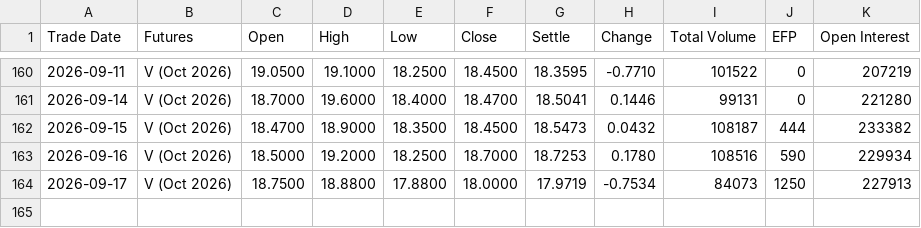
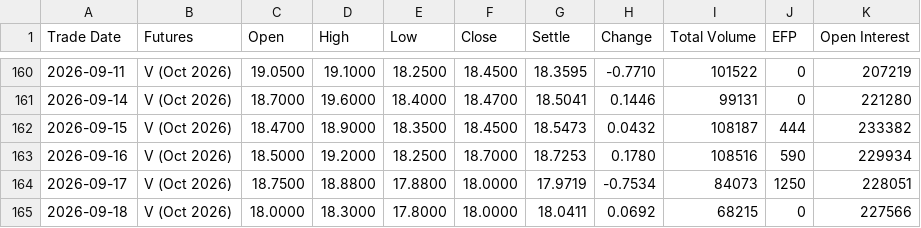
Before and after one commit to vishal-chavda-code/VIX, a CSV file: data/raw/vx/VX_2026-10-21.csv, drawn as a sheet; only a part is shown, gaps mark what is left out.

Commit message:
Refresh market data to 2026-09-18 and record the calibration of record
Daily rows through 2026-09-18 for every unexpired VIX futures contract, plus
spot VIX, VVIX and SPX, pulled from the public CBOE and Yahoo files.

output/runs/20260919_063807_calibrate/ is the first calibration run folder: the
full diagnostic report, both parameter files, the three validation plots and a
manifest recording the fitted parameters and the config that produced them.  This
is the calibration of record until the next one.

  beta_0 191.66  k 0.897  lam 0.201  beta_up_0 69.83  lam_up 0.232
  envelope q=0.95, fitted 2004-03-29 -> 2026-09-18, n=112,910
  all gates pass

```diff
--- a/data/raw/vx/VX_2026-10-21.csv
+++ b/data/raw/vx/VX_2026-10-21.csv
@@ -163,2 +163,3 @@ Trade Date,Futures,Open,High,Low,Close,Settle,Change,Total Volume,EFP,Open Inter
 2026-09-16,V (Oct 2026),18.5000,19.2000,18.2500,18.7000,18.7253,0.1780,108516,590,229934
-2026-09-17,V (Oct 2026),18.7500,18.8800,17.8800,18.0000,17.9719,-0.7534,84073,1250,227913
+2026-09-17,V (Oct 2026),18.7500,18.8800,17.8800,18.0000,17.9719,-0.7534,84073,1250,228051
+2026-09-18,V (Oct 2026),18.0000,18.3000,17.8000,18.0000,18.0411,0.0692,68215,0,227566
```
Also changed, not shown: data/raw/vx/VX_2026-11-18.csv, data/raw/vx/VX_2026-12-16.csv, 18 other files.
